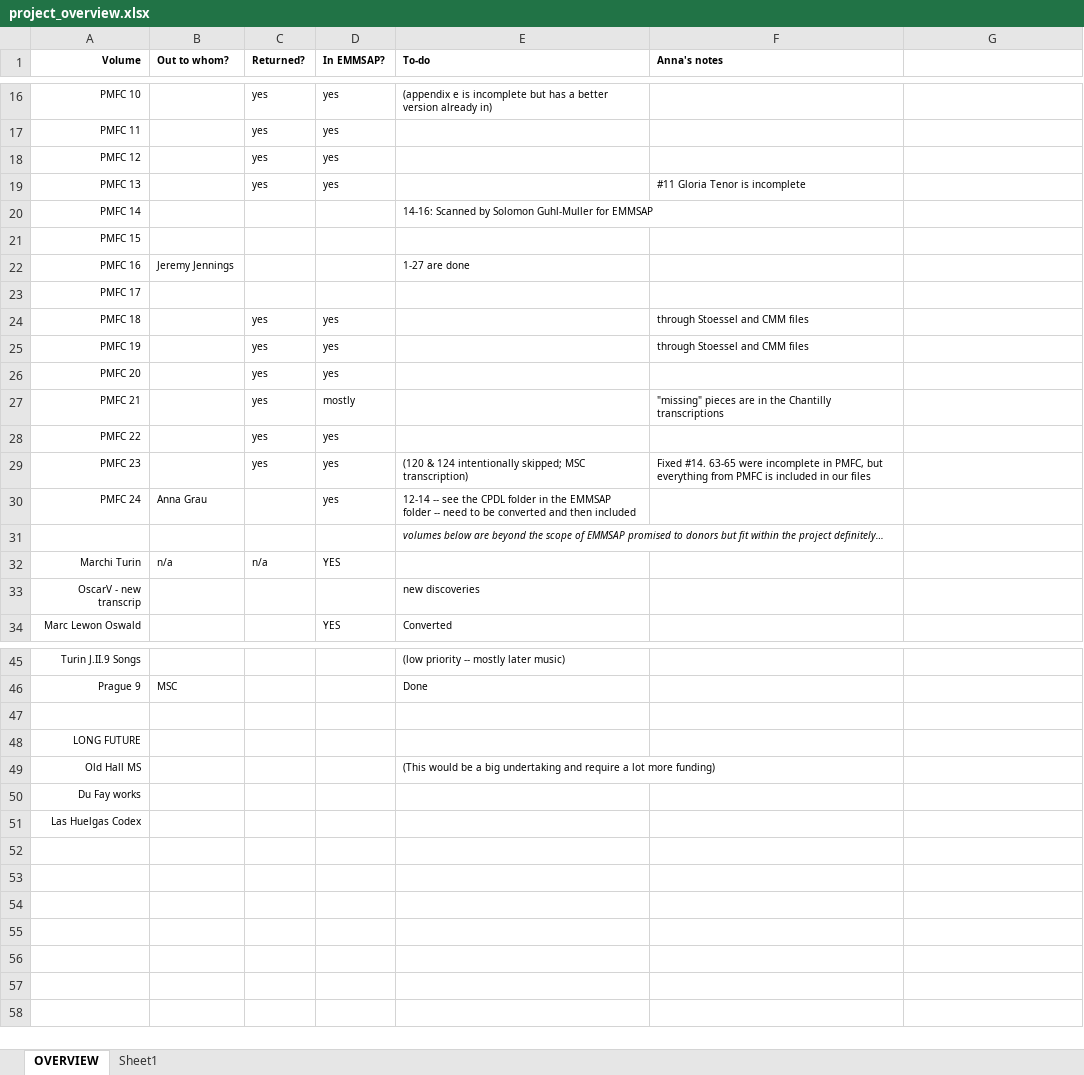
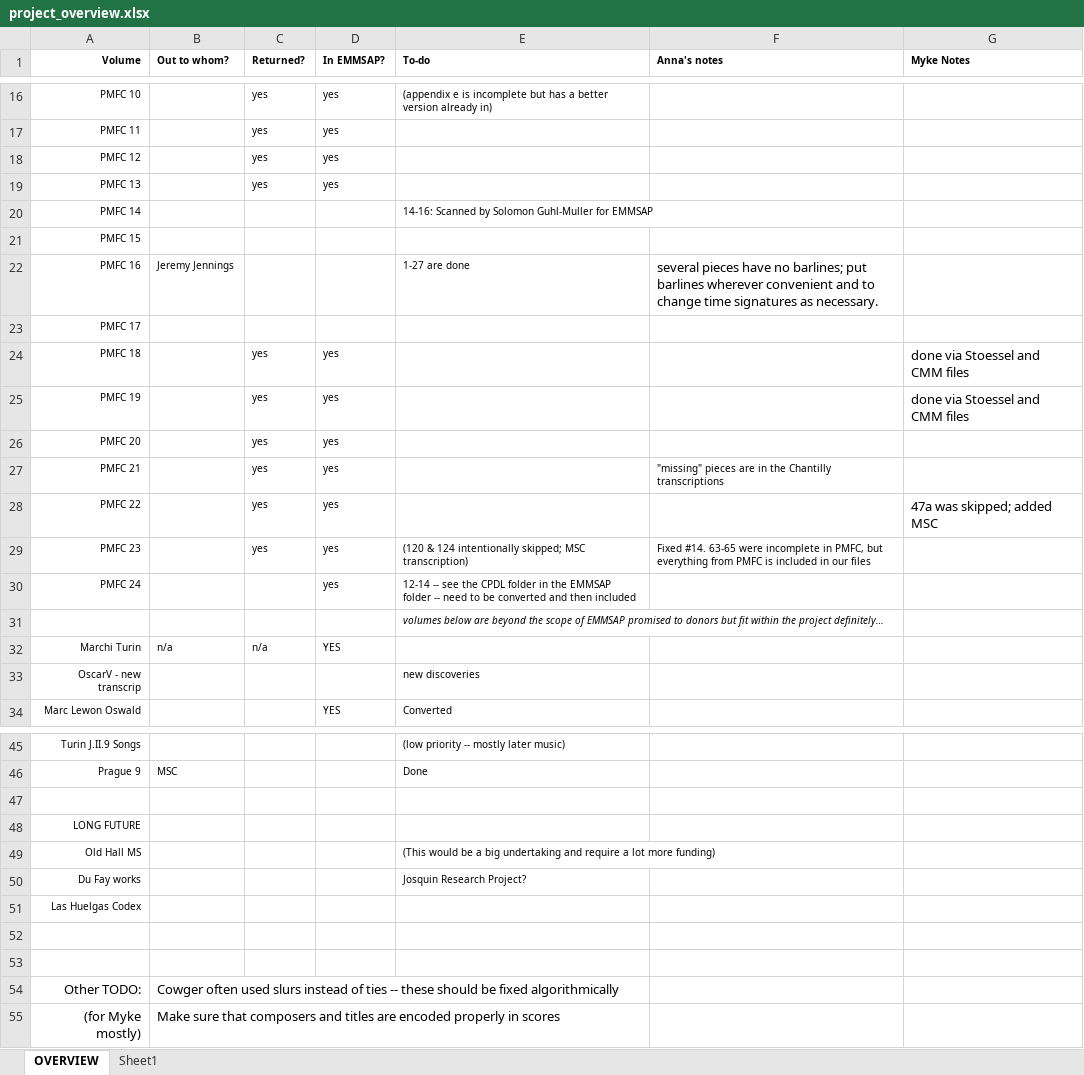
Before and after one commit to cuthbertLab/emmsap, an Excel workbook: excelMetadata/project_overview.xlsx, sheet OVERVIEW, drawn as a sheet; only a part is shown, gaps mark what is left out; values as stored, in another font and other column widths than the file's, no borders; the diff names each change by its address in the sheet, - before the commit and + after, or states it on an @@ line.

```diff
--- a/excelMetadata/project_overview.xlsx (sheet OVERVIEW)
+++ b/excelMetadata/project_overview.xlsx (sheet OVERVIEW)
-G1: (empty)
+G1: Myke Notes
-F19 (Anna's notes): #11 Gloria Tenor is incomplete
+F19 (Anna's notes): (empty)
-F22 (Anna's notes): (empty)
+F22 (Anna's notes): several pieces have no barlines; put barlines wherever convenient and to change time signatures as necessary.
-F24:F25 (Anna's notes): through Stoessel and CMM files
+F24:F25 (Anna's notes): (empty)
-G24:G25 (Myke Notes): (empty)
+G24:G25 (Myke Notes): done via Stoessel and CMM files
-D27 (In EMMSAP?): mostly
+D27 (In EMMSAP?): yes
-G28 (Myke Notes): (empty)
+G28 (Myke Notes): 47a was skipped; added MSC
-B30 (Out to whom?): Anna Grau
+B30 (Out to whom?): (empty)
-E50 (To-do): (empty)
+E50 (To-do): Josquin Research Project?
+row 52: (empty)
+row 53: (empty)
+row 54: Other TODO: | Cowger often used slurs instead of ties -- these should be fixed algorithmically
+row 55: (for Myke mostly) | Make sure that composers and titles are encoded properly in scores
```
Also changed, not shown: 3 other files.
